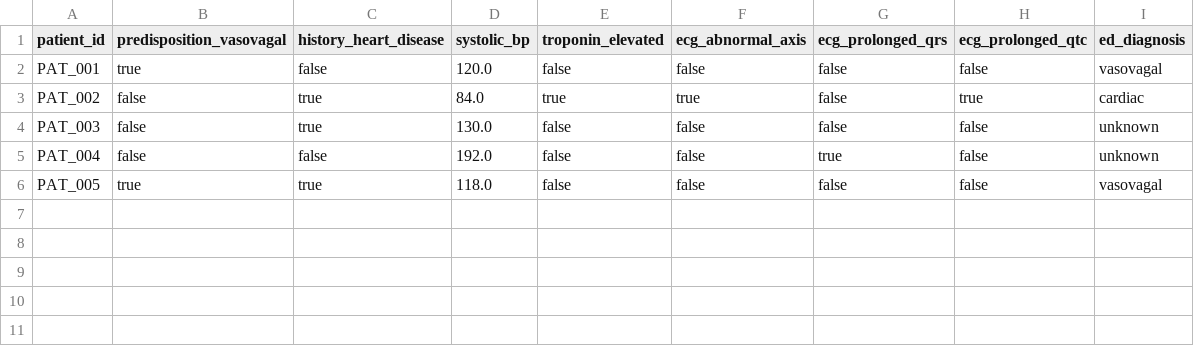
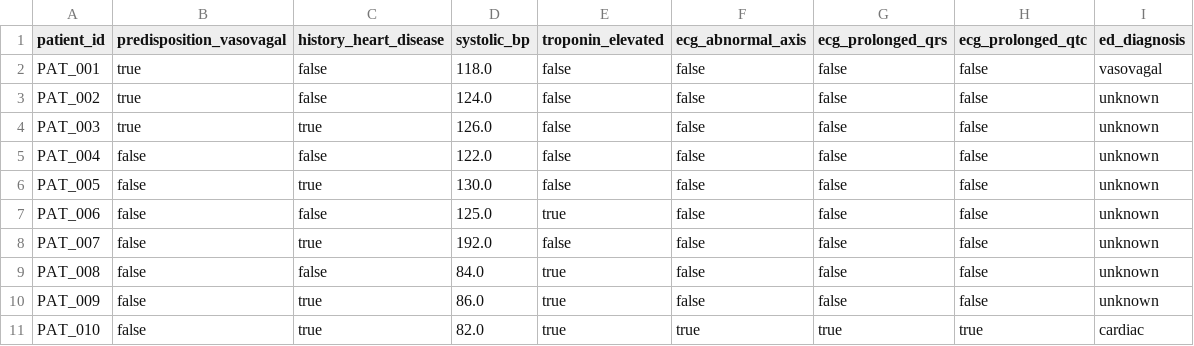
Before and after one commit to abusuraihsakhri/canadian-syncope-risk-score, a CSV file: sample.csv, drawn as a sheet.

```diff
--- a/sample.csv
+++ b/sample.csv
@@ -1,6 +1,11 @@
 patient_id,predisposition_vasovagal,history_heart_disease,systolic_bp,troponin_elevated,ecg_abnormal_axis,ecg_prolonged_qrs,ecg_prolonged_qtc,ed_diagnosis
-PAT_001,true,false,120.0,false,false,false,false,vasovagal
-PAT_002,false,true,84.0,true,true,false,true,cardiac
-PAT_003,false,true,130.0,false,false,false,false,unknown
-PAT_004,false,false,192.0,false,false,true,false,unknown
-PAT_005,true,true,118.0,false,false,false,false,vasovagal
+PAT_001,true,false,118.0,false,false,false,false,vasovagal
+PAT_002,true,false,124.0,false,false,false,false,unknown
+PAT_003,true,true,126.0,false,false,false,false,unknown
+PAT_004,false,false,122.0,false,false,false,false,unknown
+PAT_005,false,true,130.0,false,false,false,false,unknown
+PAT_006,false,false,125.0,true,false,false,false,unknown
+PAT_007,false,true,192.0,false,false,false,false,unknown
+PAT_008,false,false,84.0,true,false,false,false,unknown
+PAT_009,false,true,86.0,true,false,false,false,unknown
+PAT_010,false,true,82.0,true,true,true,true,cardiac
```
Also changed, not shown: 8 other files.
